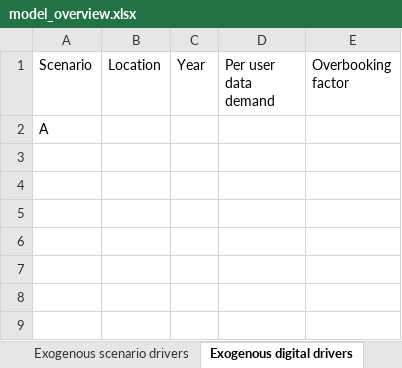
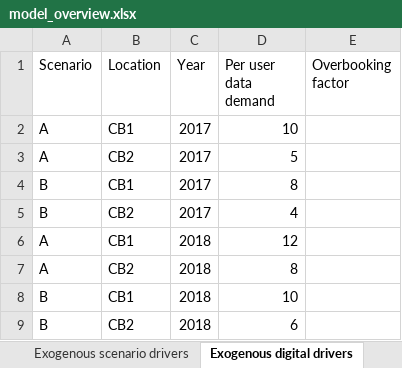
Before and after one commit to ashutoshj14/digital_comms, an Excel workbook: digital_comms/model_overview.xlsx, sheet Exogenous digital drivers, drawn as a sheet; values as stored, in another font and other column widths than the file's, no borders; removed rows and columns are numbered as before the commit, all else as after; the diff names each change by its address in the sheet, - before the commit and + after, or states it on an @@ line.

```diff
--- a/digital_comms/model_overview.xlsx (sheet Exogenous digital drivers)
+++ b/digital_comms/model_overview.xlsx (sheet Exogenous digital drivers)
-row 2: A
+row 2: A | CB1 | 2017 | 10
+row 3: A | CB2 | 2017 | 5
+row 4: B | CB1 | 2017 | 8
+row 5: B | CB2 | 2017 | 4
+row 6: A | CB1 | 2018 | 12
+row 7: A | CB2 | 2018 | 8
+row 8: B | CB1 | 2018 | 10
+row 9: B | CB2 | 2018 | 6
```
Also changed, not shown: sheet Exogenous scenario drivers, sheet Baseline_supply, sheet Energy lookup, sheet Geographic, 2 other files.
